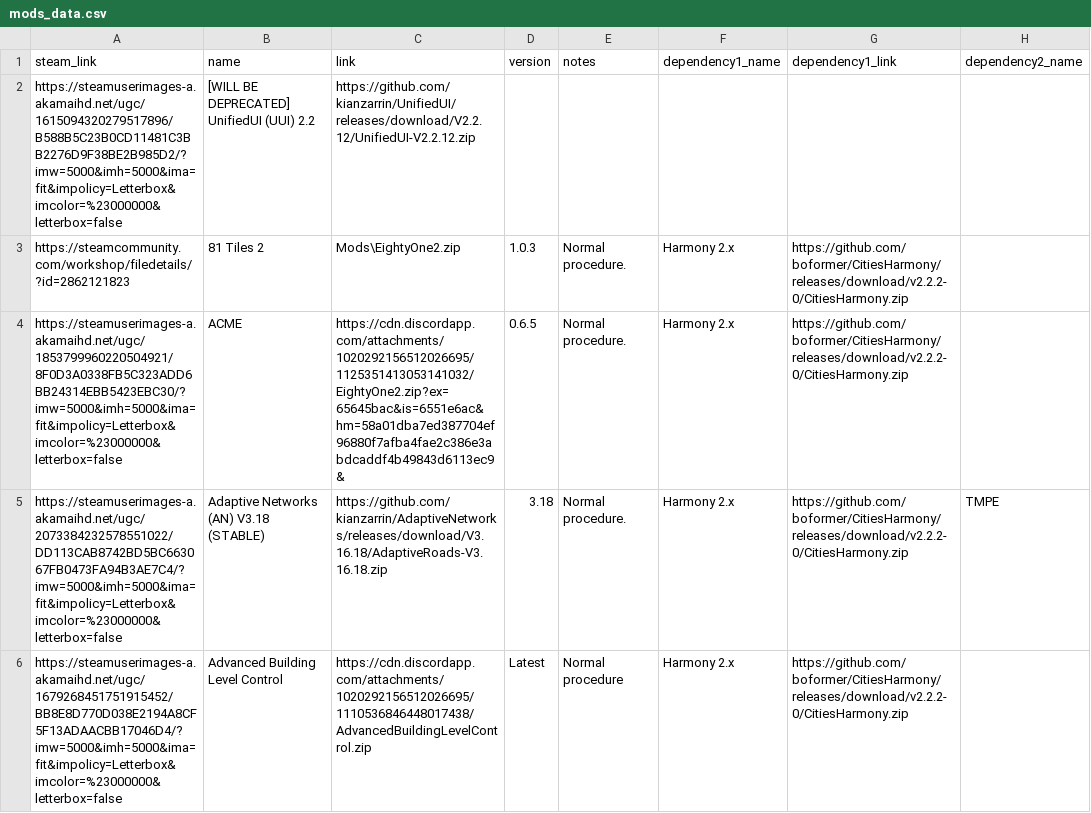
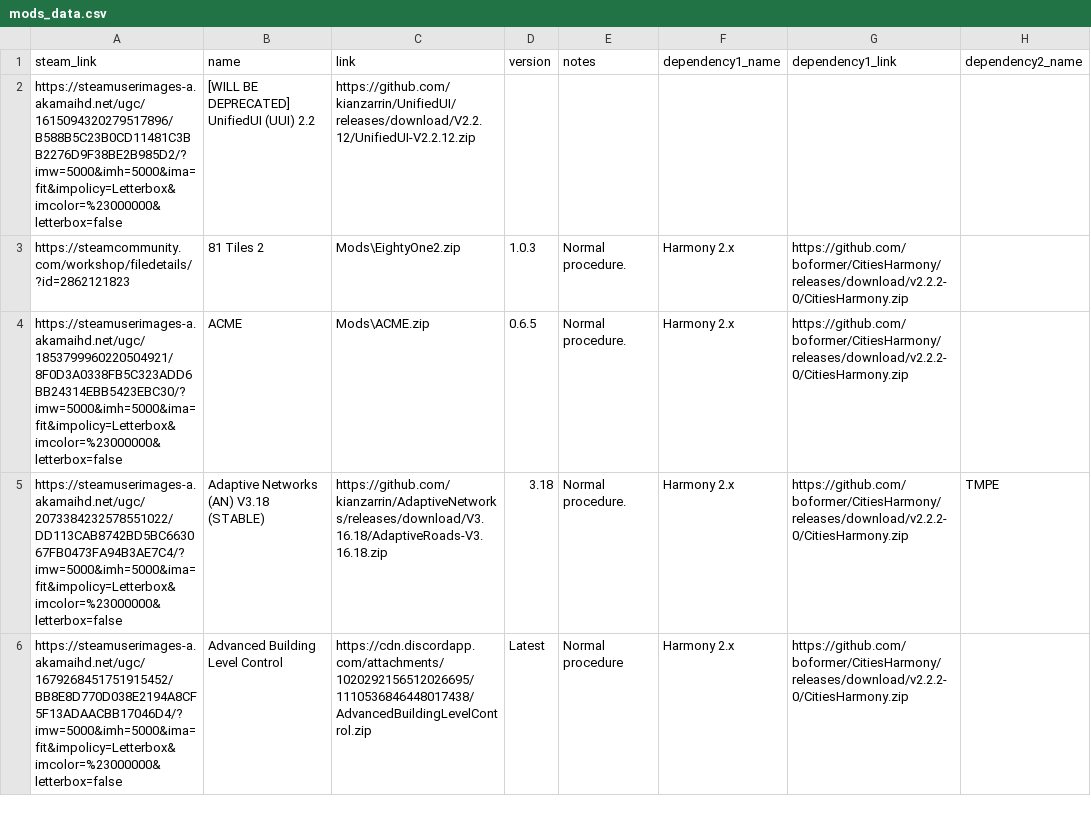
Before and after one commit to NyokoDev/SkyLinx, a CSV file: mods_data.csv, drawn as a sheet; only a part is shown; the diff names each change by its address in the sheet, - before the commit and + after, or states it on an @@ line.

Commit message:
ACME Link Fix

```diff
--- a/mods_data.csv
+++ b/mods_data.csv
-C4 (link): https://cdn.discordapp.com/attachments/1020292156512026695/1125351413053141032/EightyOne2.zip?ex=65645bac&is=6551e6ac&hm=58a01dba7ed387704ef96880f7afba4fae2c386e3abdcaddf4b49843d6113ec9&
+C4 (link): Mods\ACME.zip
```
Also changed, not shown: 1 other file.
